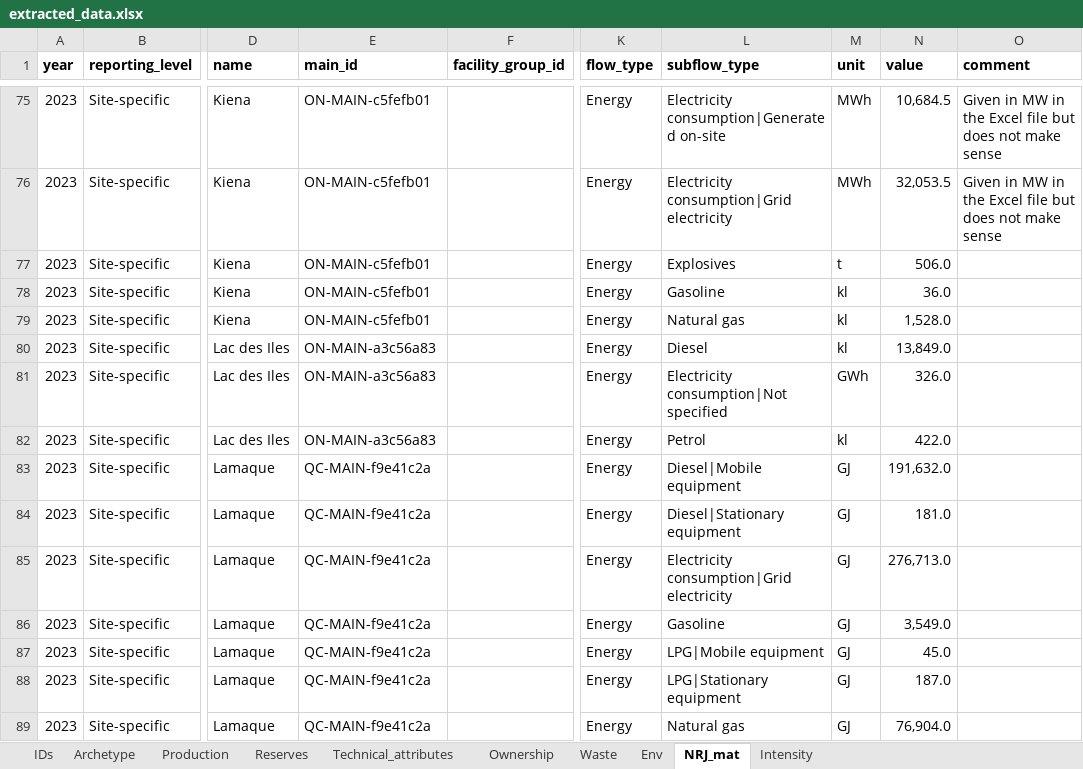
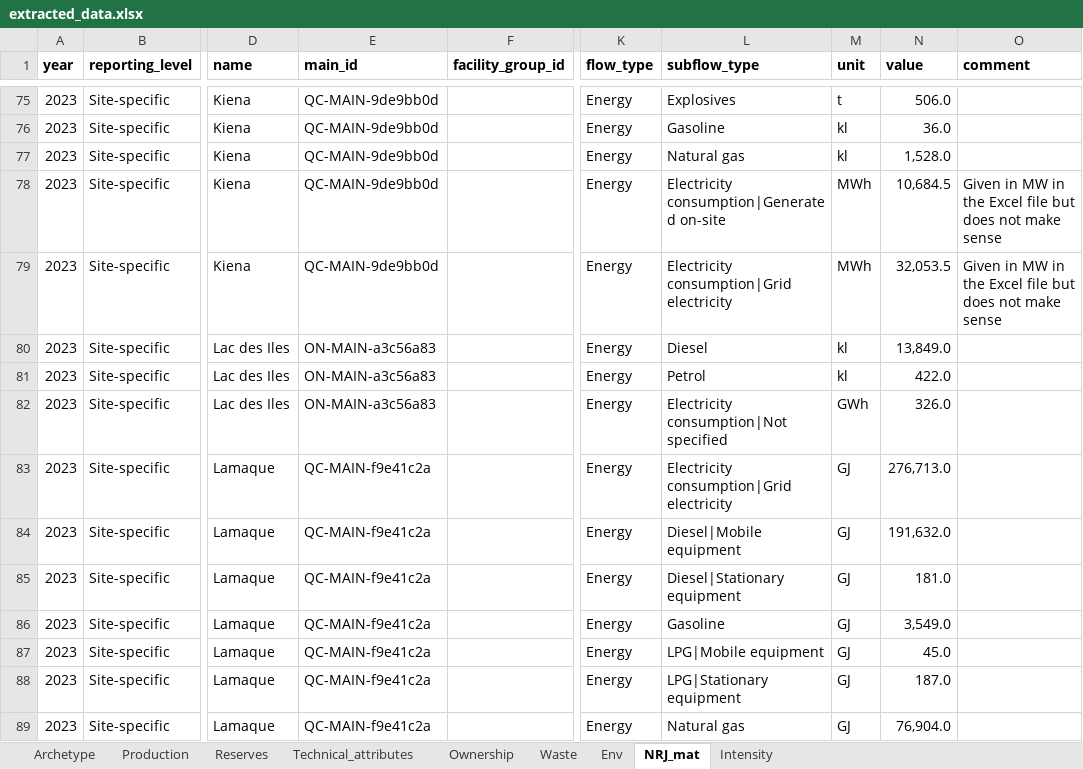
Before and after one commit to marpellan/metallican_db, an Excel workbook: data/Tables/extracted_data.xlsx, sheet NRJ_mat, drawn as a sheet; only a part is shown, gaps mark what is left out; values as stored, in another font and other column widths than the file's, no borders; the diff covers the shown part only; the diff names each change by its address in the sheet, - before the commit and + after, or states it on an @@ line.

```diff
--- a/data/Tables/extracted_data.xlsx (sheet NRJ_mat)
+++ b/data/Tables/extracted_data.xlsx (sheet NRJ_mat)
@@ sheet tab hidden: IDs @@
-E75:E79 (main_id): ON-MAIN-c5fefb01
+E75:E79 (main_id): QC-MAIN-9de9bb0d
-L75 (subflow_type): Electricity consumption|Generated on-site
+L75 (subflow_type): Explosives
-M75 (unit): MWh
+M75 (unit): t
-N75 (value): 10,684.5
+N75 (value): 506.0
-O75:O76 (comment): Given in MW in the Excel file but does not make sense
+O75:O76 (comment): (empty)
-L76 (subflow_type): Electricity consumption|Grid electricity
+L76 (subflow_type): Gasoline
-M76 (unit): MWh
+M76 (unit): kl
-N76 (value): 32,053.5
+N76 (value): 36.0
-L77 (subflow_type): Explosives
+L77 (subflow_type): Natural gas
-M77 (unit): t
+M77 (unit): kl
-N77 (value): 506.0
+N77 (value): 1,528.0
-L78 (subflow_type): Gasoline
+L78 (subflow_type): Electricity consumption|Generated on-site
-M78:M79 (unit): kl
+M78:M79 (unit): MWh
-N78 (value): 36.0
+N78 (value): 10,684.5
-O78:O79 (comment): (empty)
+O78:O79 (comment): Given in MW in the Excel file but does not make sense
-L79 (subflow_type): Natural gas
+L79 (subflow_type): Electricity consumption|Grid electricity
-N79 (value): 1,528.0
+N79 (value): 32,053.5
@@ row 82 moved to row 81: 2023 @@
@@ row 85 moved to row 83: 2023 @@
```
Also changed, not shown: 10 added rows, 13 removed rows, 11 moved rows, 148 edited cells and cell formats elsewhere in this sheet, sheet Reserves, sheet Production, sheet Ownership, sheet Intensity, sheet Archetype, sheet Env, 2 more sheets, hidden cells, 14 other files.
